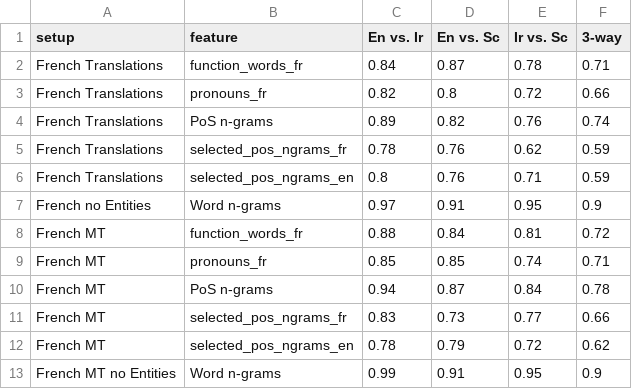
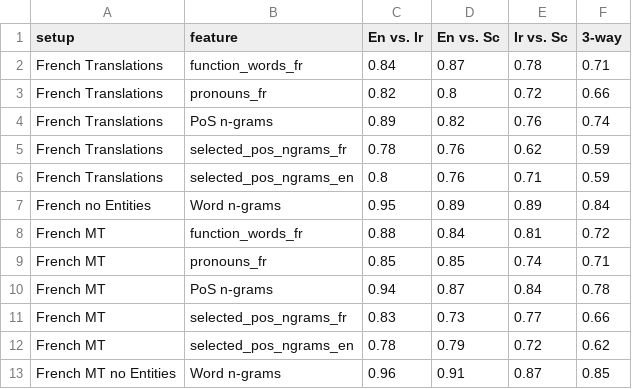
Before and after one commit to senisioi/dialectal_varieties, a CSV file: src/french.csv, drawn as a sheet.

```diff
--- a/src/french.csv
+++ b/src/french.csv
@@ -6,3 +6,3 @@ French Translations,selected_pos_ngrams_fr,0.78,0.76,0.62,0.59
 French Translations,selected_pos_ngrams_en,0.8,0.76,0.71,0.59
-French no Entities,Word n-grams,0.97,0.91,0.95,0.9
+French no Entities,Word n-grams,0.95,0.89,0.89,0.84
 French MT,function_words_fr,0.88,0.84,0.81,0.72
@@ -12,2 +12,2 @@ French MT,selected_pos_ngrams_fr,0.83,0.73,0.77,0.66
 French MT,selected_pos_ngrams_en,0.78,0.79,0.72,0.62
-French MT no Entities,Word n-grams,0.99,0.91,0.95,0.9
+French MT no Entities,Word n-grams,0.96,0.91,0.87,0.85
```
Also changed, not shown: 3 other files.
